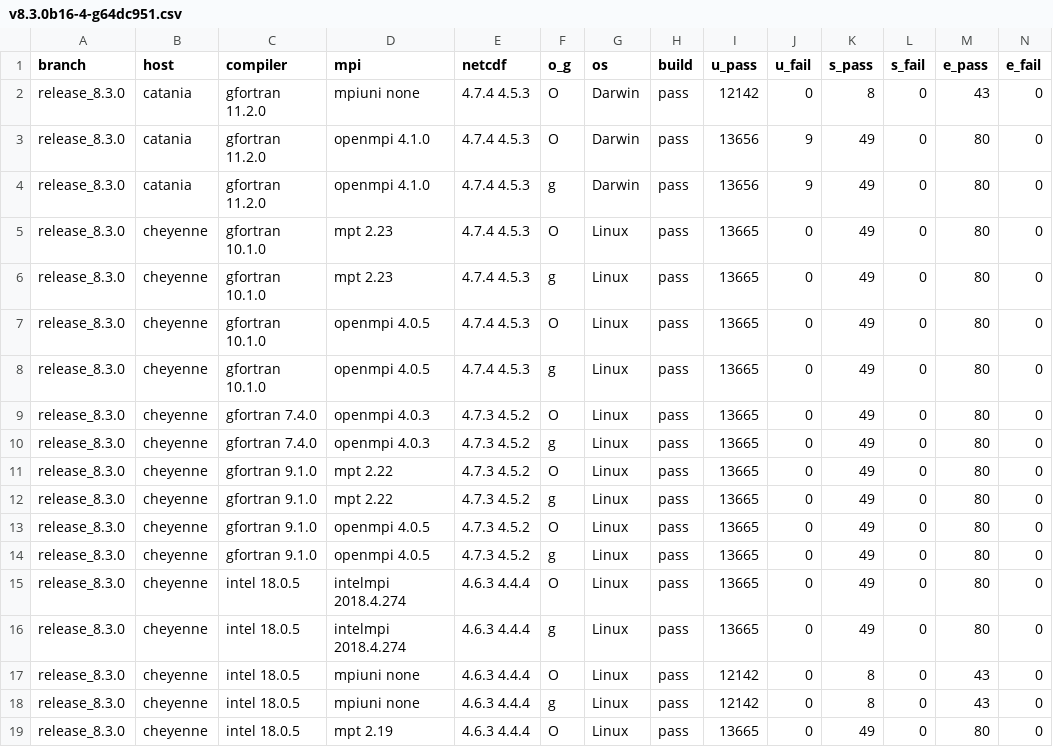
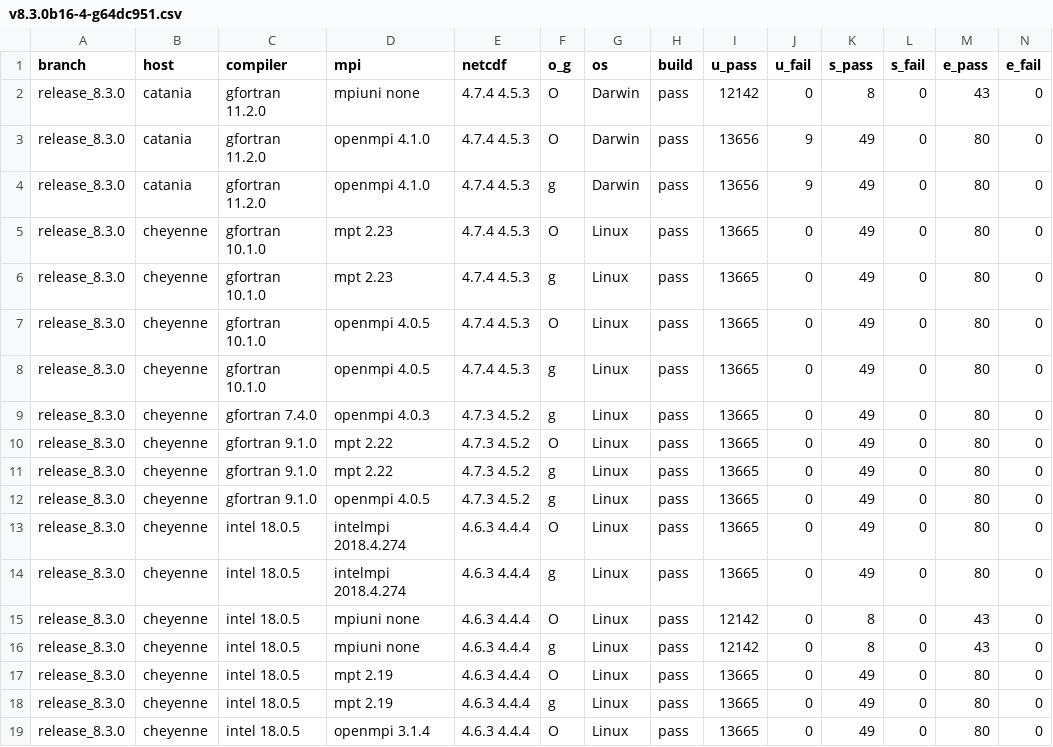
Before and after one commit to esmf-org/esmf-test-summary-2022-07, a CSV file: release_8.3.0/v8.3.0b16-4-g64dc951.csv, drawn as a sheet; only a part is shown; the shorter side is filled out with more unchanged rows; rows hold the shown columns only; the diff names each change by its address in the sheet, - before the commit and + after, or states it on an @@ line.

Commit message:
'updated summary for hash v8.3.0b16-4-g64dc951 on release/8.3.0'

```diff
--- a/release_8.3.0/v8.3.0b16-4-g64dc951.csv
+++ b/release_8.3.0/v8.3.0b16-4-g64dc951.csv
-row 9: release_8.3.0 | cheyenne | gfortran 7.4.0 | openmpi 4.0.3 | 4.7.3 4.5.2 | O | Linux | pass | 13665 | 0 | 49 | 0 | 80 | 0
-row 13: release_8.3.0 | cheyenne | gfortran 9.1.0 | openmpi 4.0.5 | 4.7.3 4.5.2 | O | Linux | pass | 13665 | 0 | 49 | 0 | 80 | 0
```
Also changed, not shown: 1 other file.
